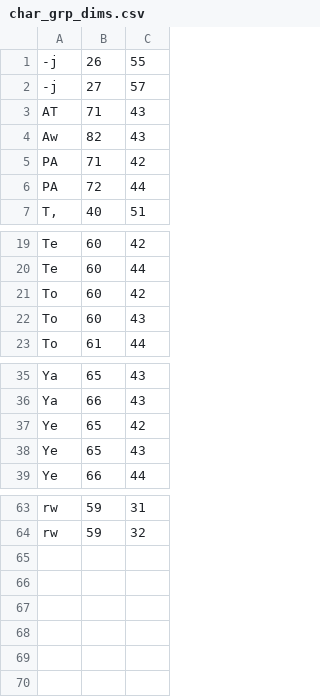
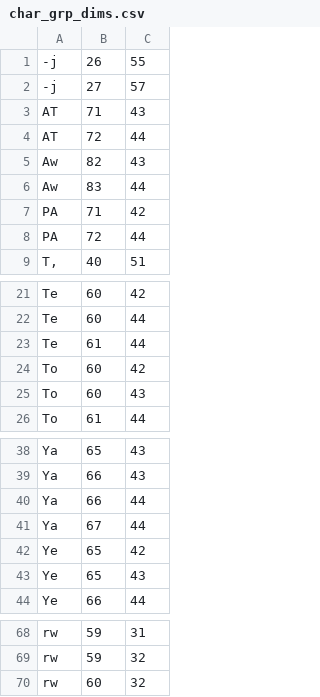
Before and after one commit to KarlTDebiec/Scinoephile, a CSV file: scinoephile/data/ocr/char_grp_dims.csv, drawn as a sheet; only a part is shown, gaps mark what is left out.

```diff
--- a/scinoephile/data/ocr/char_grp_dims.csv
+++ b/scinoephile/data/ocr/char_grp_dims.csv
@@ -3,3 +3,5 @@
 AT,71,43
+AT,72,44
 Aw,82,43
+Aw,83,44
 PA,71,42
@@ -20,2 +22,3 @@ Te,60,42
 Te,60,44
+Te,61,44
 To,60,42
@@ -36,2 +39,4 @@ Ya,65,43
 Ya,66,43
+Ya,66,44
+Ya,67,44
 Ye,65,42
@@ -64 +69,2 @@ rw,59,31
 rw,59,32
+rw,60,32
```
Also changed, not shown: scinoephile/data/ocr/char_dims_2.csv, scinoephile/data/ocr/char_dims_3.csv, 3 other files.
